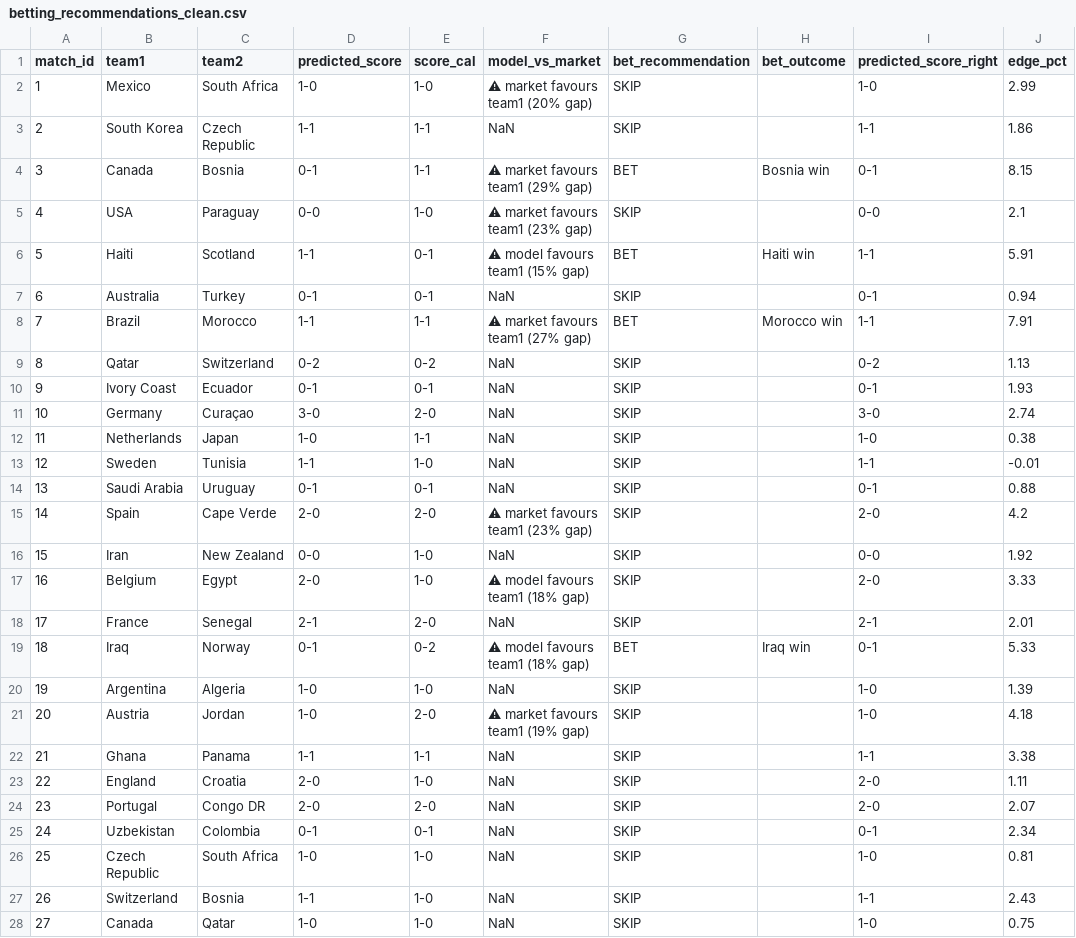
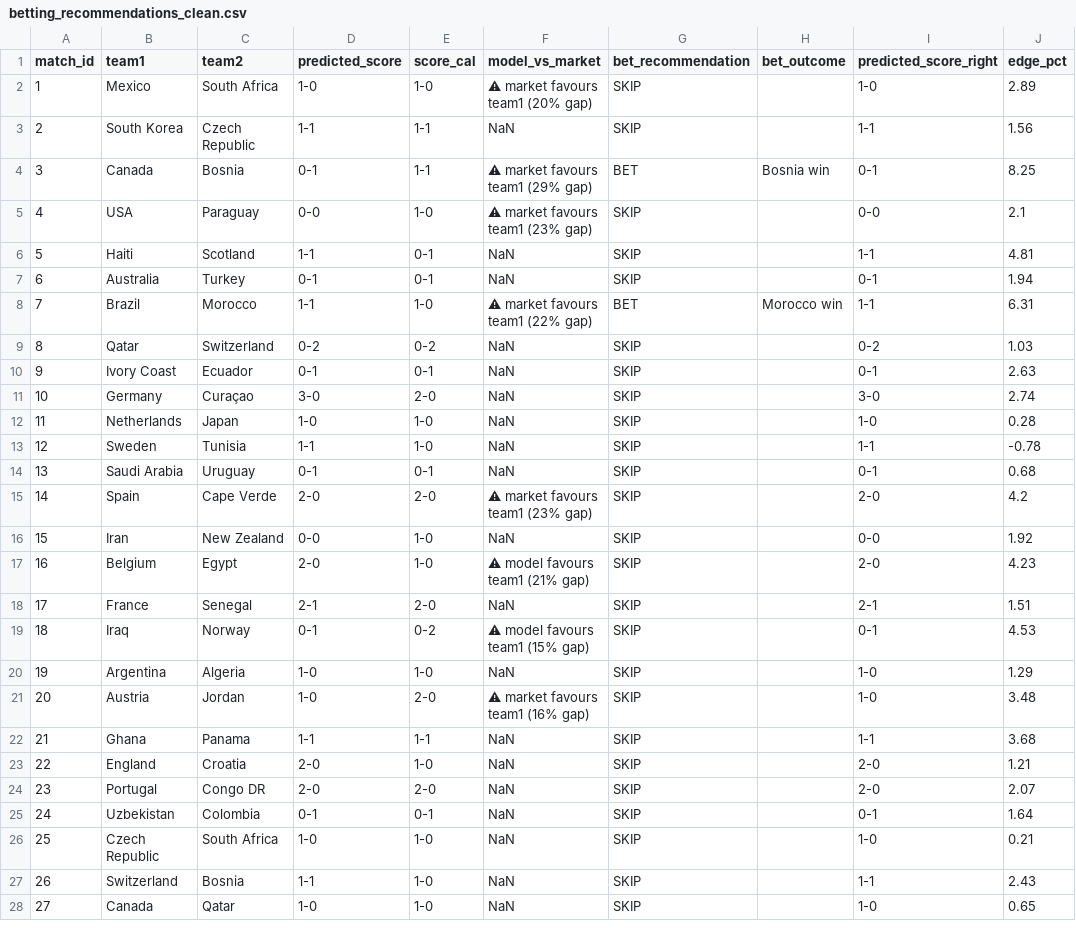
Before and after one commit to cdugeai/world-cup-predictions, a CSV file: data/out/betting_recommendations_clean.csv, drawn as a sheet; only a part is shown; the diff covers the shown part only.

```diff
--- a/data/out/betting_recommendations_clean.csv
+++ b/data/out/betting_recommendations_clean.csv
@@ -1,28 +1,28 @@
 match_id,team1,team2,predicted_score,score_cal,model_vs_market,bet_recommendation,bet_outcome,predicted_score_right,edge_pct
-1,Mexico,South Africa,1-0,1-0,⚠ market favours team1 (20% gap),SKIP,,1-0,2.99
-2,South Korea,Czech Republic,1-1,1-1,NaN,SKIP,,1-1,1.86
-3,Canada,Bosnia,0-1,1-1,⚠ market favours team1 (29% gap),BET,Bosnia win,0-1,8.15
+1,Mexico,South Africa,1-0,1-0,⚠ market favours team1 (20% gap),SKIP,,1-0,2.89
+2,South Korea,Czech Republic,1-1,1-1,NaN,SKIP,,1-1,1.56
+3,Canada,Bosnia,0-1,1-1,⚠ market favours team1 (29% gap),BET,Bosnia win,0-1,8.25
 4,USA,Paraguay,0-0,1-0,⚠ market favours team1 (23% gap),SKIP,,0-0,2.1
-5,Haiti,Scotland,1-1,0-1,⚠ model favours team1 (15% gap),BET,Haiti win,1-1,5.91
-6,Australia,Turkey,0-1,0-1,NaN,SKIP,,0-1,0.94
-7,Brazil,Morocco,1-1,1-1,⚠ market favours team1 (27% gap),BET,Morocco win,1-1,7.91
-8,Qatar,Switzerland,0-2,0-2,NaN,SKIP,,0-2,1.13
-9,Ivory Coast,Ecuador,0-1,0-1,NaN,SKIP,,0-1,1.93
+5,Haiti,Scotland,1-1,0-1,NaN,SKIP,,1-1,4.81
+6,Australia,Turkey,0-1,0-1,NaN,SKIP,,0-1,1.94
+7,Brazil,Morocco,1-1,1-0,⚠ market favours team1 (22% gap),BET,Morocco win,1-1,6.31
+8,Qatar,Switzerland,0-2,0-2,NaN,SKIP,,0-2,1.03
+9,Ivory Coast,Ecuador,0-1,0-1,NaN,SKIP,,0-1,2.63
 10,Germany,Curaçao,3-0,2-0,NaN,SKIP,,3-0,2.74
-11,Netherlands,Japan,1-0,1-1,NaN,SKIP,,1-0,0.38
-12,Sweden,Tunisia,1-1,1-0,NaN,SKIP,,1-1,-0.01
-13,Saudi Arabia,Uruguay,0-1,0-1,NaN,SKIP,,0-1,0.88
+11,Netherlands,Japan,1-0,1-0,NaN,SKIP,,1-0,0.28
+12,Sweden,Tunisia,1-1,1-0,NaN,SKIP,,1-1,-0.78
+13,Saudi Arabia,Uruguay,0-1,0-1,NaN,SKIP,,0-1,0.68
 14,Spain,Cape Verde,2-0,2-0,⚠ market favours team1 (23% gap),SKIP,,2-0,4.2
 15,Iran,New Zealand,0-0,1-0,NaN,SKIP,,0-0,1.92
-16,Belgium,Egypt,2-0,1-0,⚠ model favours team1 (18% gap),SKIP,,2-0,3.33
-17,France,Senegal,2-1,2-0,NaN,SKIP,,2-1,2.01
-18,Iraq,Norway,0-1,0-2,⚠ model favours team1 (18% gap),BET,Iraq win,0-1,5.33
-19,Argentina,Algeria,1-0,1-0,NaN,SKIP,,1-0,1.39
-20,Austria,Jordan,1-0,2-0,⚠ market favours team1 (19% gap),SKIP,,1-0,4.18
-21,Ghana,Panama,1-1,1-1,NaN,SKIP,,1-1,3.38
-22,England,Croatia,2-0,1-0,NaN,SKIP,,2-0,1.11
+16,Belgium,Egypt,2-0,1-0,⚠ model favours team1 (21% gap),SKIP,,2-0,4.23
+17,France,Senegal,2-1,2-0,NaN,SKIP,,2-1,1.51
+18,Iraq,Norway,0-1,0-2,⚠ model favours team1 (15% gap),SKIP,,0-1,4.53
+19,Argentina,Algeria,1-0,1-0,NaN,SKIP,,1-0,1.29
+20,Austria,Jordan,1-0,2-0,⚠ market favours team1 (16% gap),SKIP,,1-0,3.48
+21,Ghana,Panama,1-1,1-1,NaN,SKIP,,1-1,3.68
+22,England,Croatia,2-0,1-0,NaN,SKIP,,2-0,1.21
 23,Portugal,Congo DR,2-0,2-0,NaN,SKIP,,2-0,2.07
-24,Uzbekistan,Colombia,0-1,0-1,NaN,SKIP,,0-1,2.34
-25,Czech Republic,South Africa,1-0,1-0,NaN,SKIP,,1-0,0.81
+24,Uzbekistan,Colombia,0-1,0-1,NaN,SKIP,,0-1,1.64
+25,Czech Republic,South Africa,1-0,1-0,NaN,SKIP,,1-0,0.21
 26,Switzerland,Bosnia,1-1,1-0,NaN,SKIP,,1-1,2.43
-27,Canada,Qatar,1-0,1-0,NaN,SKIP,,1-0,0.75
+27,Canada,Qatar,1-0,1-0,NaN,SKIP,,1-0,0.65
```
Also changed, not shown: 41 edited cells elsewhere in this file, data/out/betting_recommendations.csv, data/out/predictions.csv, 4 other files.
